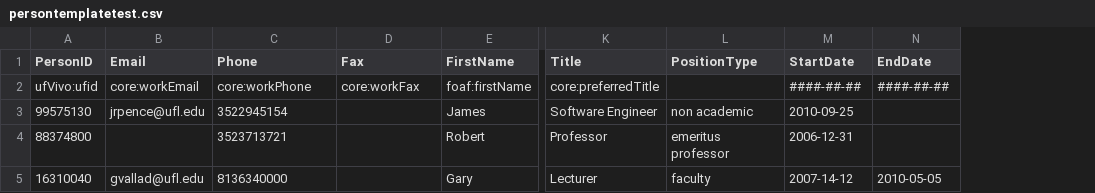
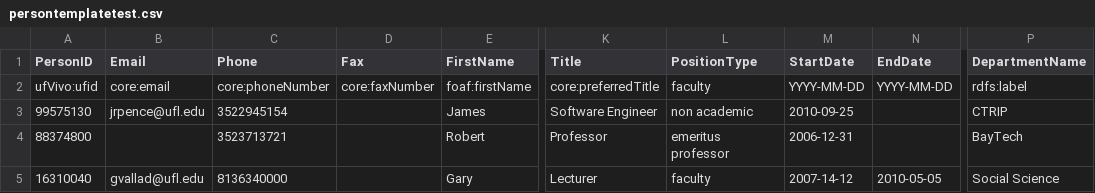
Before and after one commit to vivo-community/VIVO-Harvester, a CSV file: files/persontemplatetest.csv, drawn as a sheet; only a part is shown, gaps mark what is left out; the diff names each change by its address in the sheet, - before the commit and + after, or states it on an @@ line.

```diff
--- a/files/persontemplatetest.csv
+++ b/files/persontemplatetest.csv
+column P (DepartmentName), rows 2-5: rdfs:label | CTRIP | BayTech | Social Science
-B2 (Email): core:workEmail
+B2 (Email): core:email
-C2 (Phone): core:workPhone
+C2 (Phone): core:phoneNumber
-D2 (Fax): core:workFax
+D2 (Fax): core:faxNumber
-L2 (PositionType): (empty)
+L2 (PositionType): faculty
-M2 (StartDate): ####-##-##
+M2 (StartDate): YYYY-MM-DD
-N2 (EndDate): ####-##-##
+N2 (EndDate): YYYY-MM-DD
```
Also changed, not shown: files/granttemplate.csv, files/granttemplatetest.csv, 5 other files.
